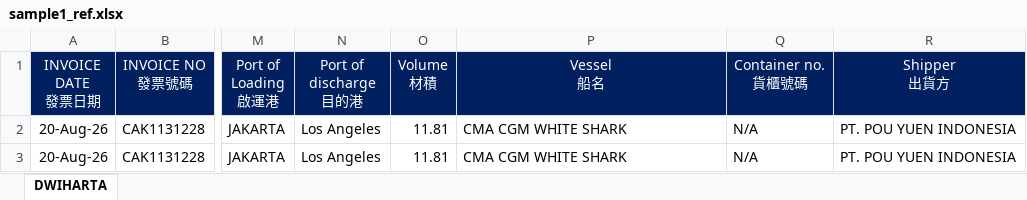
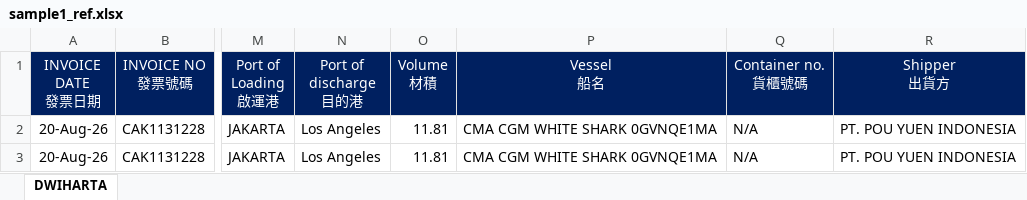
Before and after one commit to JeffreyHuhu/invoice_excel_mapping, an Excel workbook: test_samples/KUEHNE_NAGEL/sample1_ref.xlsx, sheet DWIHARTA, drawn as a sheet; only a part is shown, gaps mark what is left out; values as stored, in another font and other column widths than the file's, no borders; the diff names each change by its address in the sheet, - before the commit and + after, or states it on an @@ line.

```diff
--- a/test_samples/KUEHNE_NAGEL/sample1_ref.xlsx (sheet DWIHARTA)
+++ b/test_samples/KUEHNE_NAGEL/sample1_ref.xlsx (sheet DWIHARTA)
-P2:P3 (Vessel 船名): CMA CGM WHITE SHARK
+P2:P3 (Vessel 船名): CMA CGM WHITE SHARK 0GVNQE1MA
```
Also changed, not shown: test_samples/KUEHNE_NAGEL/sample2_ref.xlsx, 3 other files.
